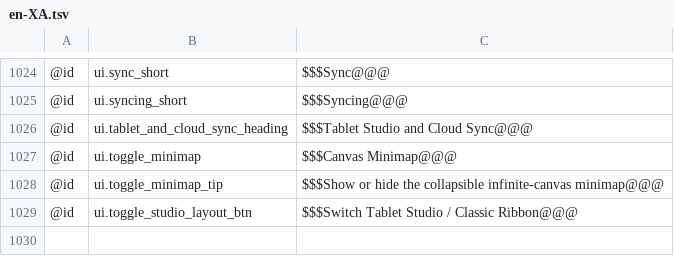
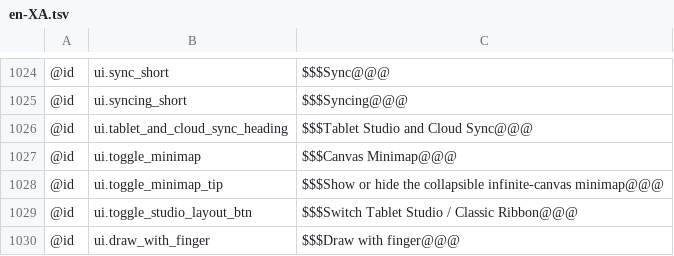
Before and after one commit to antimajorana/Nocturne, a TSV file: i18n/en-XA.tsv, drawn as a sheet; only a part is shown, gaps mark what is left out; the diff names each change by its address in the sheet, - before the commit and + after, or states it on an @@ line.

```diff
--- a/i18n/en-XA.tsv
+++ b/i18n/en-XA.tsv
+row 1030: @id | ui.draw_with_finger | $$$Draw with finger@@@
```
Also changed, not shown: i18n/ar-XB.tsv, i18n/en.tsv, 17 other files.
